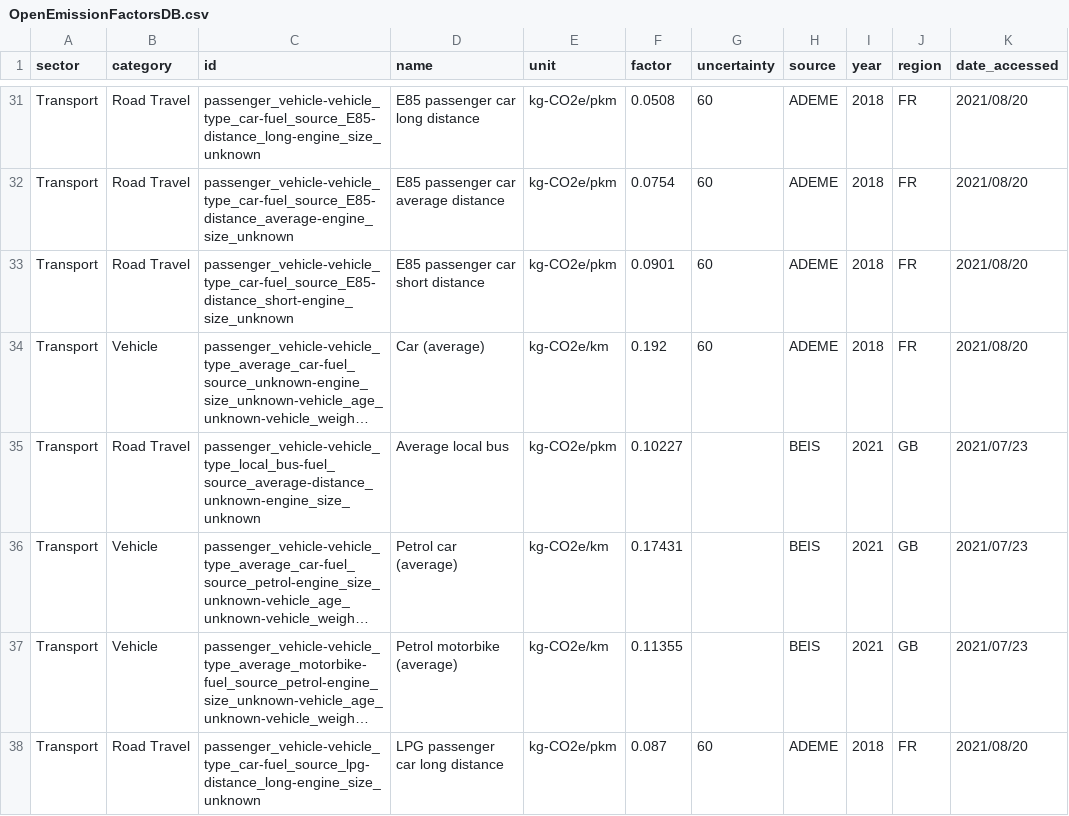
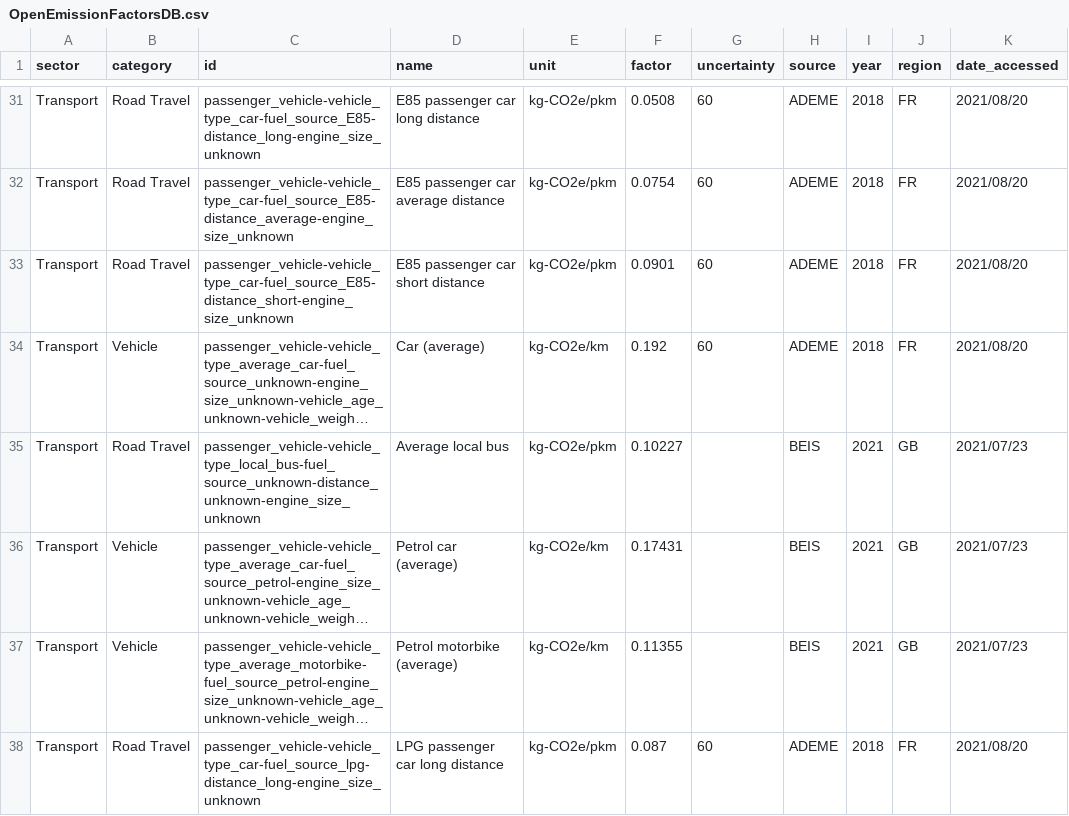
Before and after one commit to platy/Open-Emission-Factors-DB, a CSV file: OpenEmissionFactorsDB.csv, drawn as a sheet; only a part is shown, gaps mark what is left out; long unchanged cells end in …; the diff covers the shown part only; the diff names each change by its address in the sheet, - before the commit and + after, or states it on an @@ line.

```diff
--- a/OpenEmissionFactorsDB.csv
+++ b/OpenEmissionFactorsDB.csv
-C35 (id): passenger_vehicle-vehicle_type_local_bus-fuel_source_average-distance_unknown-engine_size_unknown
+C35 (id): passenger_vehicle-vehicle_type_local_bus-fuel_source_unknown-distance_unknown-engine_size_unknown
```
Also changed, not shown: 7 removed rows and 50 edited cells elsewhere in this file.
